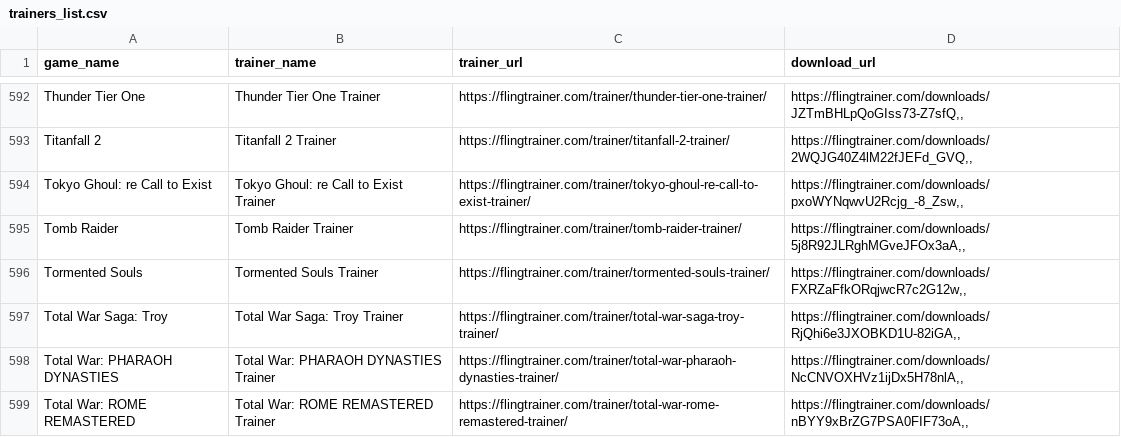
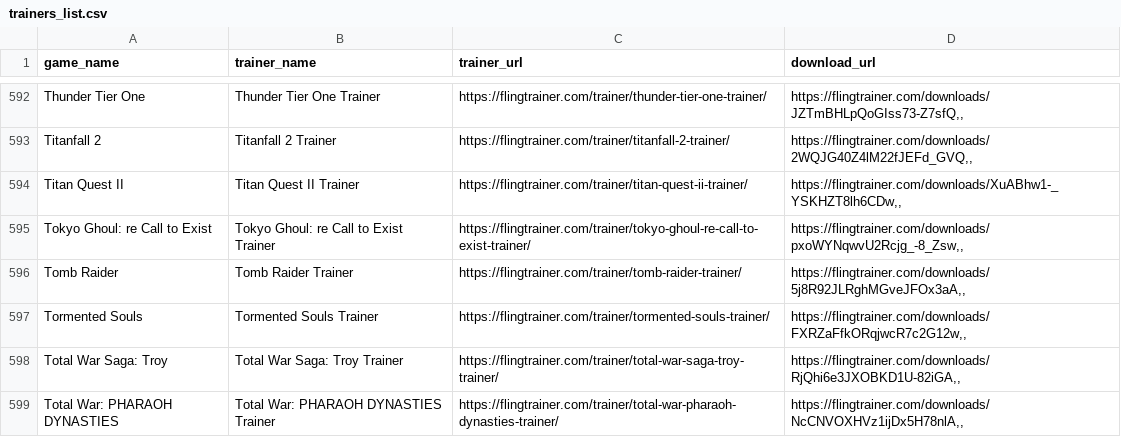
Before and after one commit to Karasukaigan/game-trainer-manager, a CSV file: app/resources/trainers_list.csv, drawn as a sheet; only a part is shown, gaps mark what is left out; the shorter side is filled out with more unchanged rows.

Commit message:
Update trainers_list.csv

```diff
--- a/app/resources/trainers_list.csv
+++ b/app/resources/trainers_list.csv
@@ -593,2 +593,3 @@ Thunder Tier One,Thunder Tier One Trainer,https://flingtrainer.com/trainer/thund
 Titanfall 2,Titanfall 2 Trainer,https://flingtrainer.com/trainer/titanfall-2-trainer/,"https://flingtrainer.com/downloads/2WQJG40Z4lM22fJEFd_GVQ,,"
+Titan Quest II,Titan Quest II Trainer,https://flingtrainer.com/trainer/titan-quest-ii-trainer/,"https://flingtrainer.com/downloads/XuABhw1-_YSKHZT8lh6CDw,,"
 Tokyo Ghoul: re Call to Exist,Tokyo Ghoul: re Call to Exist Trainer,https://flingtrainer.com/trainer/tokyo-ghoul-re-call-to-exist-trainer/,"https://flingtrainer.com/downloads/pxoWYNqwvU2Rcjg_-8_Zsw,,"
```
